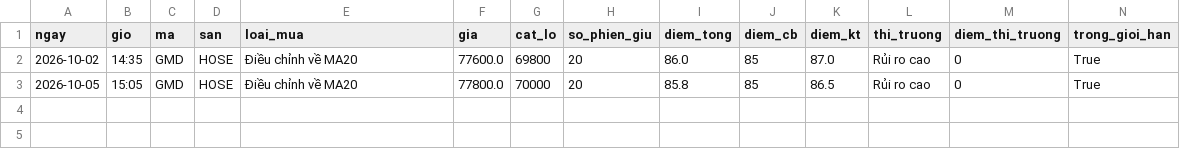
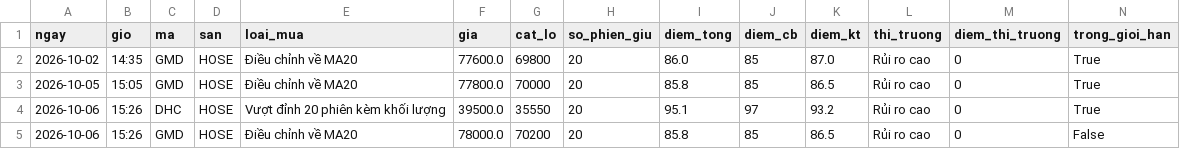
Before and after one commit to ngoctoan113/bang-loc-co-phieu, a CSV file: nhat_ky/tin_hieu.csv, drawn as a sheet; the diff names each change by its address in the sheet, - before the commit and + after, or states it on an @@ line.

```diff
--- a/nhat_ky/tin_hieu.csv
+++ b/nhat_ky/tin_hieu.csv
+row 4: 2026-10-06 | 15:26 | DHC | HOSE | Vượt đỉnh 20 phiên kèm khối lượng | 39500.0 | 35550 | 20 | 95.1 | 97 | 93.2 | Rủi ro cao | 0 | True
+row 5: 2026-10-06 | 15:26 | GMD | HOSE | Điều chỉnh về MA20 | 78000.0 | 70200 | 20 | 85.8 | 85 | 86.5 | Rủi ro cao | 0 | False
```
